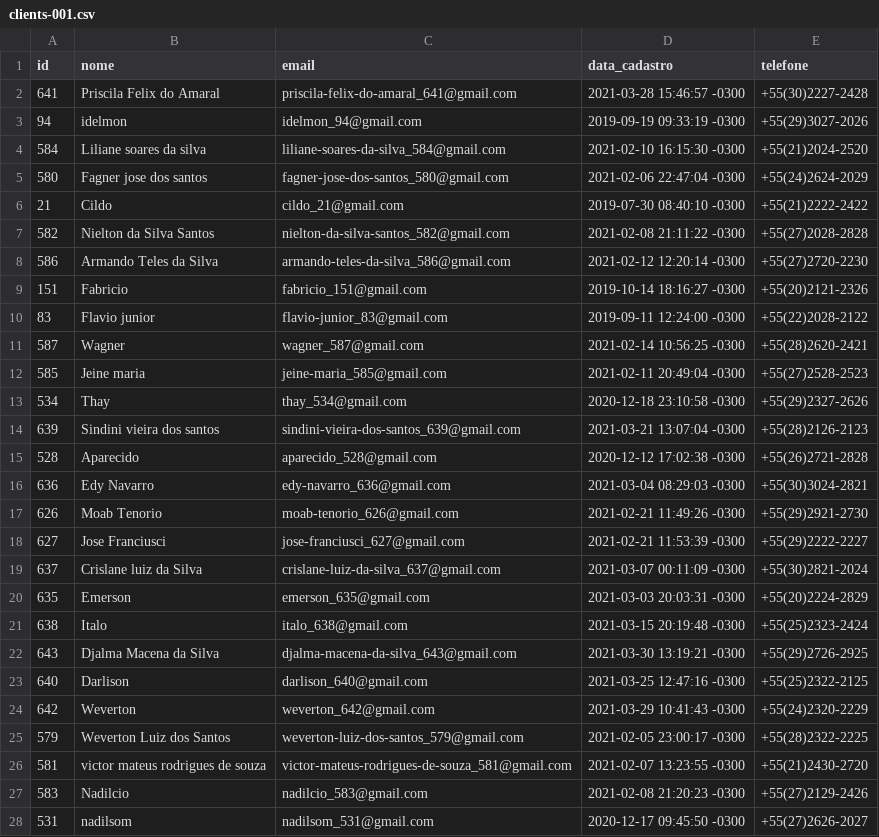
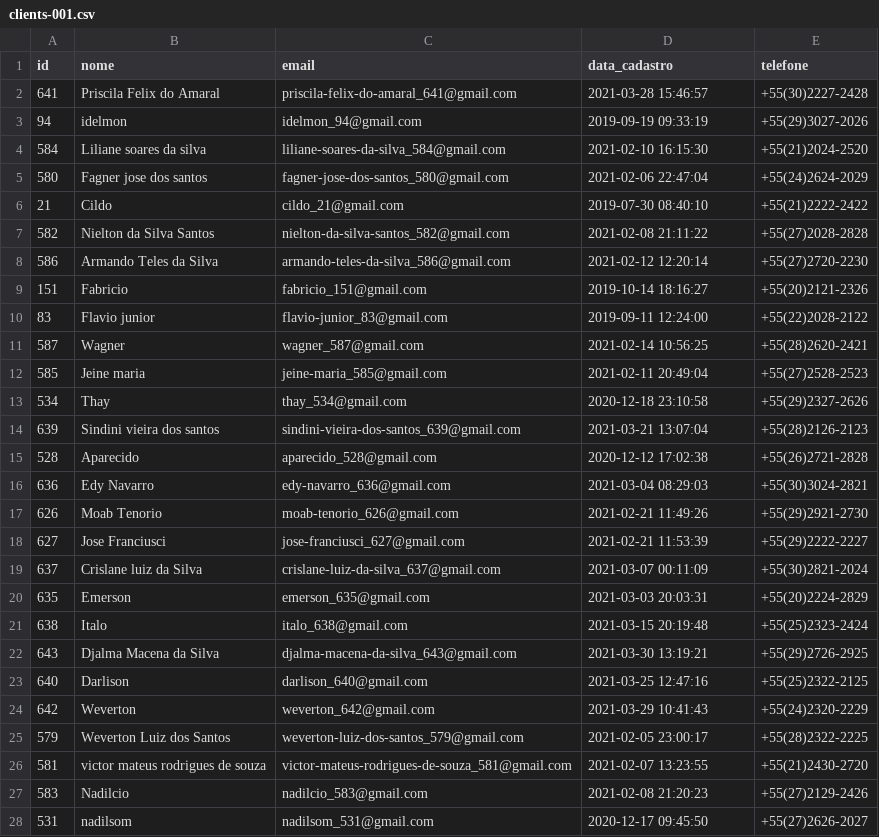
Before and after one commit to ligiadavilabozzi/desafio_accenture, a CSV file: csv/clients-001.csv, drawn as a sheet; only a part is shown; the diff covers the shown part only.

```diff
--- a/csv/clients-001.csv
+++ b/csv/clients-001.csv
@@ -1,28 +1,28 @@
 id;nome;email;data_cadastro;telefone
-641;Priscila Felix do Amaral;priscila-felix-do-amaral_641@gmail.com;2021-03-28 15:46:57 -0300;+55(30)2227-2428
-94;idelmon;idelmon_94@gmail.com;2019-09-19 09:33:19 -0300;+55(29)3027-2026
-584;Liliane soares da silva;liliane-soares-da-silva_584@gmail.com;2021-02-10 16:15:30 -0300;+55(21)2024-2520
-580;Fagner jose dos santos;fagner-jose-dos-santos_580@gmail.com;2021-02-06 22:47:04 -0300;+55(24)2624-2029
-21;Cildo;cildo_21@gmail.com;2019-07-30 08:40:10 -0300;+55(21)2222-2422
-582;Nielton da Silva Santos;nielton-da-silva-santos_582@gmail.com;2021-02-08 21:11:22 -0300;+55(27)2028-2828
-586;Armando Teles da Silva;armando-teles-da-silva_586@gmail.com;2021-02-12 12:20:14 -0300;+55(27)2720-2230
-151;Fabricio;fabricio_151@gmail.com;2019-10-14 18:16:27 -0300;+55(20)2121-2326
-83;Flavio junior;flavio-junior_83@gmail.com;2019-09-11 12:24:00 -0300;+55(22)2028-2122
-587;Wagner;wagner_587@gmail.com;2021-02-14 10:56:25 -0300;+55(28)2620-2421
-585;Jeine maria;jeine-maria_585@gmail.com;2021-02-11 20:49:04 -0300;+55(27)2528-2523
-534;Thay;thay_534@gmail.com;2020-12-18 23:10:58 -0300;+55(29)2327-2626
-639;Sindini vieira dos santos;sindini-vieira-dos-santos_639@gmail.com;2021-03-21 13:07:04 -0300;+55(28)2126-2123
-528;Aparecido;aparecido_528@gmail.com;2020-12-12 17:02:38 -0300;+55(26)2721-2828
-636;Edy Navarro;edy-navarro_636@gmail.com;2021-03-04 08:29:03 -0300;+55(30)3024-2821
-626;Moab Tenorio;moab-tenorio_626@gmail.com;2021-02-21 11:49:26 -0300;+55(29)2921-2730
-627;Jose Franciusci;jose-franciusci_627@gmail.com;2021-02-21 11:53:39 -0300;+55(29)2222-2227
-637;Crislane luiz da Silva;crislane-luiz-da-silva_637@gmail.com;2021-03-07 00:11:09 -0300;+55(30)2821-2024
-635;Emerson;emerson_635@gmail.com;2021-03-03 20:03:31 -0300;+55(20)2224-2829
-638;Italo;italo_638@gmail.com;2021-03-15 20:19:48 -0300;+55(25)2323-2424
-643;Djalma Macena da Silva;djalma-macena-da-silva_643@gmail.com;2021-03-30 13:19:21 -0300;+55(29)2726-2925
-640;Darlison;darlison_640@gmail.com;2021-03-25 12:47:16 -0300;+55(25)2322-2125
-642;Weverton;weverton_642@gmail.com;2021-03-29 10:41:43 -0300;+55(24)2320-2229
-579;Weverton Luiz dos Santos;weverton-luiz-dos-santos_579@gmail.com;2021-02-05 23:00:17 -0300;+55(28)2322-2225
-581;victor mateus rodrigues de souza;victor-mateus-rodrigues-de-souza_581@gmail.com;2021-02-07 13:23:55 -0300;+55(21)2430-2720
-583;Nadilcio;nadilcio_583@gmail.com;2021-02-08 21:20:23 -0300;+55(27)2129-2426
-531;nadilsom;nadilsom_531@gmail.com;2020-12-17 09:45:50 -0300;+55(27)2626-2027
+641;Priscila Felix do Amaral;priscila-felix-do-amaral_641@gmail.com;2021-03-28 15:46:57 ;+55(30)2227-2428
+94;idelmon;idelmon_94@gmail.com;2019-09-19 09:33:19 ;+55(29)3027-2026
+584;Liliane soares da silva;liliane-soares-da-silva_584@gmail.com;2021-02-10 16:15:30 ;+55(21)2024-2520
+580;Fagner jose dos santos;fagner-jose-dos-santos_580@gmail.com;2021-02-06 22:47:04 ;+55(24)2624-2029
+21;Cildo;cildo_21@gmail.com;2019-07-30 08:40:10 ;+55(21)2222-2422
+582;Nielton da Silva Santos;nielton-da-silva-santos_582@gmail.com;2021-02-08 21:11:22 ;+55(27)2028-2828
+586;Armando Teles da Silva;armando-teles-da-silva_586@gmail.com;2021-02-12 12:20:14 ;+55(27)2720-2230
+151;Fabricio;fabricio_151@gmail.com;2019-10-14 18:16:27 ;+55(20)2121-2326
+83;Flavio junior;flavio-junior_83@gmail.com;2019-09-11 12:24:00 ;+55(22)2028-2122
+587;Wagner;wagner_587@gmail.com;2021-02-14 10:56:25 ;+55(28)2620-2421
+585;Jeine maria;jeine-maria_585@gmail.com;2021-02-11 20:49:04 ;+55(27)2528-2523
+534;Thay;thay_534@gmail.com;2020-12-18 23:10:58 ;+55(29)2327-2626
+639;Sindini vieira dos santos;sindini-vieira-dos-santos_639@gmail.com;2021-03-21 13:07:04 ;+55(28)2126-2123
+528;Aparecido;aparecido_528@gmail.com;2020-12-12 17:02:38 ;+55(26)2721-2828
+636;Edy Navarro;edy-navarro_636@gmail.com;2021-03-04 08:29:03 ;+55(30)3024-2821
+626;Moab Tenorio;moab-tenorio_626@gmail.com;2021-02-21 11:49:26 ;+55(29)2921-2730
+627;Jose Franciusci;jose-franciusci_627@gmail.com;2021-02-21 11:53:39 ;+55(29)2222-2227
+637;Crislane luiz da Silva;crislane-luiz-da-silva_637@gmail.com;2021-03-07 00:11:09 ;+55(30)2821-2024
+635;Emerson;emerson_635@gmail.com;2021-03-03 20:03:31 ;+55(20)2224-2829
+638;Italo;italo_638@gmail.com;2021-03-15 20:19:48 ;+55(25)2323-2424
+643;Djalma Macena da Silva;djalma-macena-da-silva_643@gmail.com;2021-03-30 13:19:21 ;+55(29)2726-2925
+640;Darlison;darlison_640@gmail.com;2021-03-25 12:47:16 ;+55(25)2322-2125
+642;Weverton;weverton_642@gmail.com;2021-03-29 10:41:43 ;+55(24)2320-2229
+579;Weverton Luiz dos Santos;weverton-luiz-dos-santos_579@gmail.com;2021-02-05 23:00:17 ;+55(28)2322-2225
+581;victor mateus rodrigues de souza;victor-mateus-rodrigues-de-souza_581@gmail.com;2021-02-07 13:23:55 ;+55(21)2430-2720
+583;Nadilcio;nadilcio_583@gmail.com;2021-02-08 21:20:23 ;+55(27)2129-2426
+531;nadilsom;nadilsom_531@gmail.com;2020-12-17 09:45:50 ;+55(27)2626-2027
```
Also changed, not shown: 74 edited cells elsewhere in this file, csv/clients-002.csv, csv/clients-003.csv, 3 other files.
